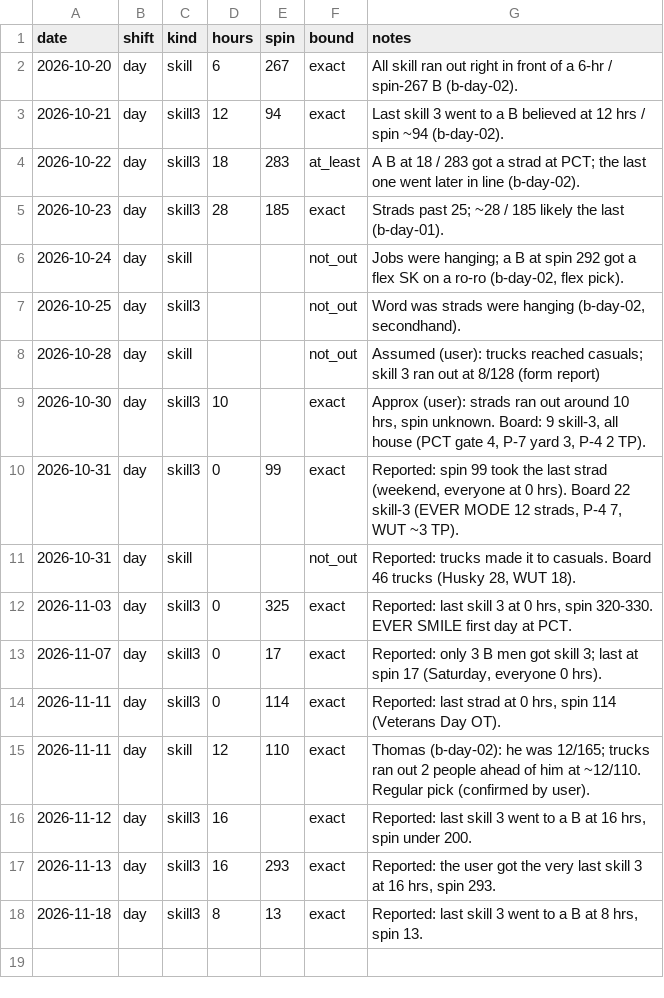
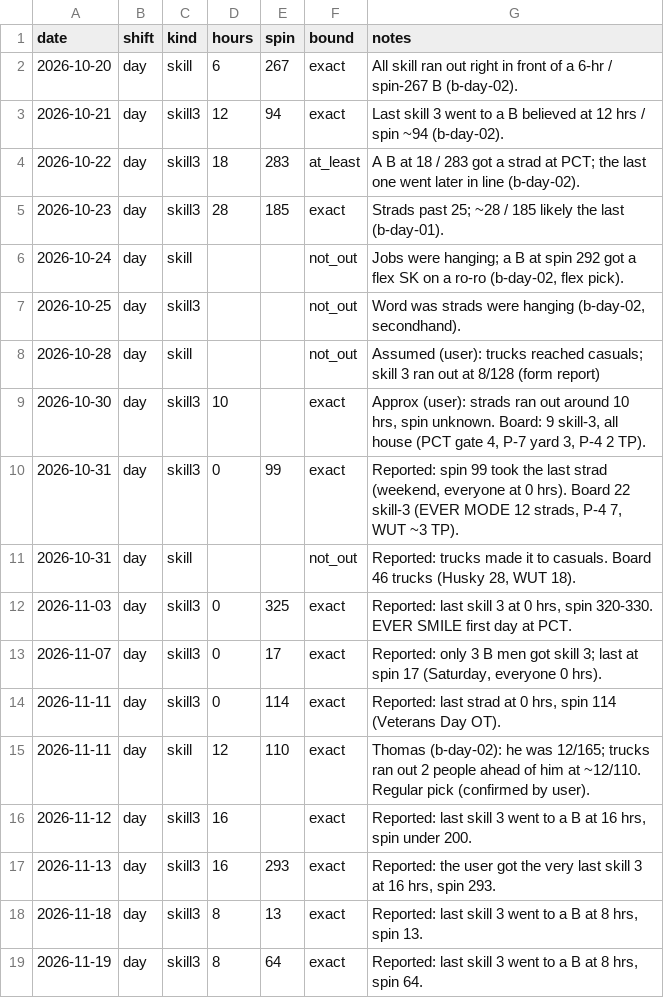
Before and after one commit to TheJoe1990/Ilwu, a CSV file: data/outcomes/cutoffs.csv, drawn as a sheet; the diff names each change by its address in the sheet, - before the commit and + after, or states it on an @@ line.

```diff
--- a/data/outcomes/cutoffs.csv
+++ b/data/outcomes/cutoffs.csv
+row 19: 2026-11-19 | day | skill3 | 8 | 64 | exact | Reported: last skill 3 went to a B at 8 hrs, spin 64.
```
Also changed, not shown: 1 other file.
